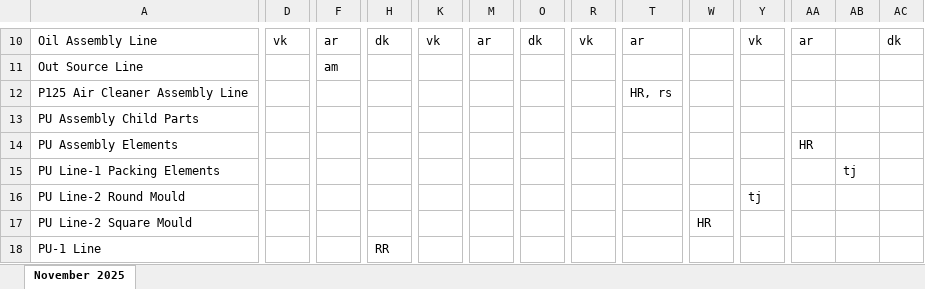
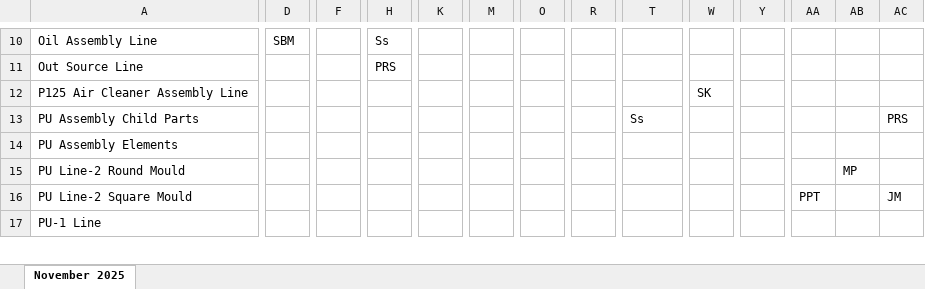
Before and after one commit to Aayush14-raj/LPA_, an Excel workbook: generated_pdfs/LPA_Calendar_Pune_November_2025.xlsx, sheet November 2025, drawn as a sheet; only a part is shown, gaps mark what is left out; values as stored, in another font and other column widths than the file's, no cell formats; removed rows and columns are numbered as before the commit, all else as after; rows hold the shown columns only; the diff covers the shown part only; the diff names each change by its address in the sheet, - before the commit and + after, or states it on an @@ line.

```diff
--- a/generated_pdfs/LPA_Calendar_Pune_November_2025.xlsx (sheet November 2025)
+++ b/generated_pdfs/LPA_Calendar_Pune_November_2025.xlsx (sheet November 2025)
-D10: vk
+D10: SBM
-F10: ar
+F10: (empty)
-H10: dk
+H10: Ss
-K10: vk
+K10: (empty)
-M10: ar
+M10: (empty)
-O10: dk
+O10: (empty)
-R10: vk
+R10: (empty)
-T10: ar
+T10: (empty)
-Y10: vk
+Y10: (empty)
-AA10: ar
+AA10: (empty)
-AC10: dk
+AC10: (empty)
-F11: am
+F11: (empty)
-H11: (empty)
+H11: PRS
-T12: HR, rs
+T12: (empty)
-W12: (empty)
+W12: SK
-T13: (empty)
+T13: Ss
-AC13: (empty)
+AC13: PRS
-AA14: HR
+AA14: (empty)
-row 15: PU Line-1 Packing Elements |  |  |  |  |  |  |  |  |  |  |  | tj
-Y15: tj
+Y15: (empty)
-AB15: (empty)
+AB15: MP
-W16: HR
+W16: (empty)
-AA16: (empty)
+AA16: PPT
-AC16: (empty)
+AC16: JM
-H17: RR
+H17: (empty)
```
Also changed, not shown: 90 edited cells elsewhere in this sheet, cell formats, 1 other file.
